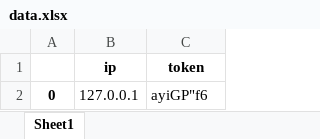
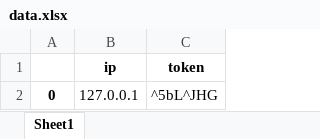
Before and after one commit to Blinded-by-luck/mil_faculty_app, an Excel workbook: Server_Client/data.xlsx, sheet Sheet1, drawn as a sheet; values as stored, in another font and other column widths than the file's, no borders; the diff names each change by its address in the sheet, - before the commit and + after, or states it on an @@ line.

```diff
--- a/Server_Client/data.xlsx (sheet Sheet1)
+++ b/Server_Client/data.xlsx (sheet Sheet1)
-C2 (token): ayiGP"f6
+C2 (token): ^5bL^JHG
```
Also changed, not shown: 14 other files.
